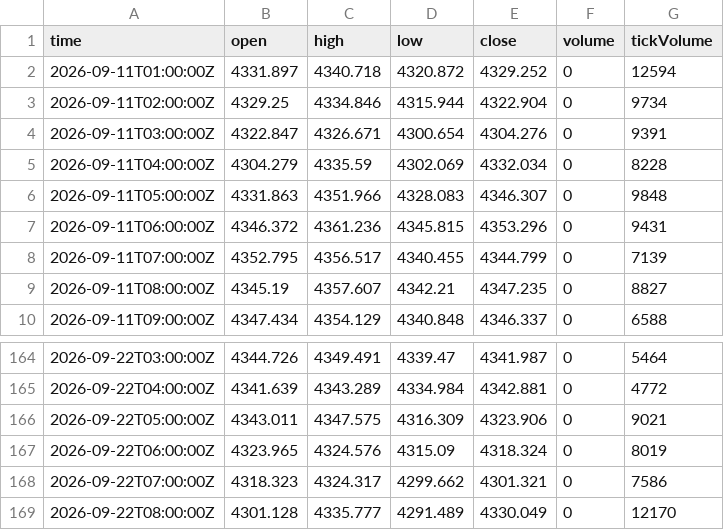
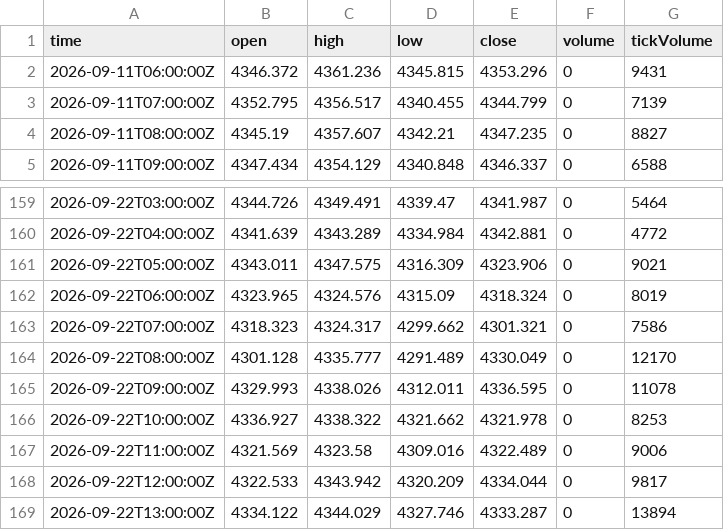
Before and after one commit to haresiba/xauusd-h1-data, a CSV file: XAUUSD_H1.csv, drawn as a sheet; only a part is shown, gaps mark what is left out.

Commit message:
Update XAUUSD H1 data

```diff
--- a/XAUUSD_H1.csv
+++ b/XAUUSD_H1.csv
@@ -1,7 +1,2 @@
 time,open,high,low,close,volume,tickVolume
-2026-09-11T01:00:00Z,4331.897,4340.718,4320.872,4329.252,0,12594
-2026-09-11T02:00:00Z,4329.25,4334.846,4315.944,4322.904,0,9734
-2026-09-11T03:00:00Z,4322.847,4326.671,4300.654,4304.276,0,9391
-2026-09-11T04:00:00Z,4304.279,4335.59,4302.069,4332.034,0,8228
-2026-09-11T05:00:00Z,4331.863,4351.966,4328.083,4346.307,0,9848
 2026-09-11T06:00:00Z,4346.372,4361.236,4345.815,4353.296,0,9431
@@ -169 +164,6 @@ time,open,high,low,close,volume,tickVolume
 2026-09-22T08:00:00Z,4301.128,4335.777,4291.489,4330.049,0,12170
+2026-09-22T09:00:00Z,4329.993,4338.026,4312.011,4336.595,0,11078
+2026-09-22T10:00:00Z,4336.927,4338.322,4321.662,4321.978,0,8253
+2026-09-22T11:00:00Z,4321.569,4323.58,4309.016,4322.489,0,9006
+2026-09-22T12:00:00Z,4322.533,4343.942,4320.209,4334.044,0,9817
+2026-09-22T13:00:00Z,4334.122,4344.029,4327.746,4333.287,0,13894
```
Also changed, not shown: 1 other file.
